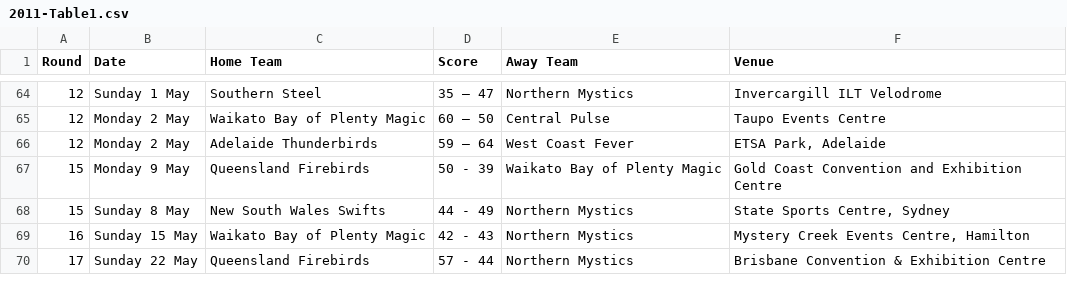
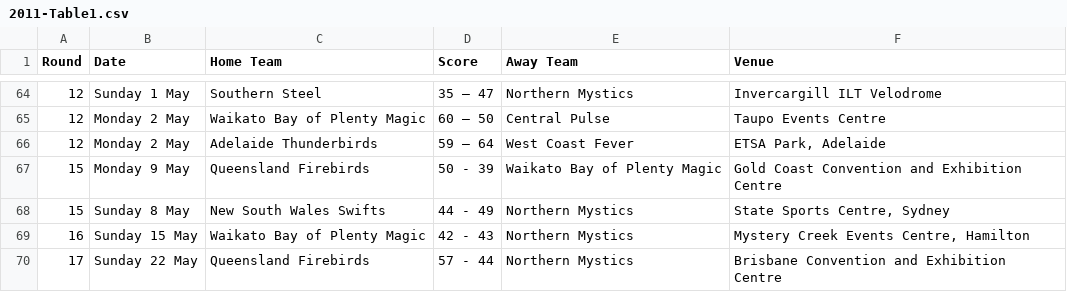
Before and after one commit to GSam/SWEN303, a CSV file: 2011-Table1.csv, drawn as a sheet; only a part is shown, gaps mark what is left out.

```diff
--- a/2011-Table1.csv
+++ b/2011-Table1.csv
@@ -69,2 +69,2 @@ Round,Date,Home Team,Score,Away Team,Venue
 16,Sunday 15 May,Waikato Bay of Plenty Magic,42 - 43,Northern Mystics,"Mystery Creek Events Centre, Hamilton"
-17,Sunday 22 May,Queensland Firebirds,57 - 44,Northern Mystics,Brisbane Convention & Exhibition Centre
+17,Sunday 22 May,Queensland Firebirds,57 - 44,Northern Mystics,Brisbane Convention and Exhibition Centre
```
Also changed, not shown: 2008-Table1.csv.
